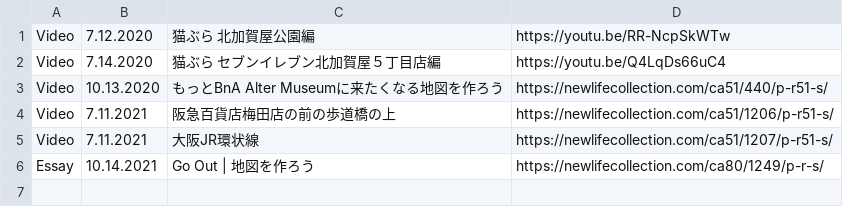
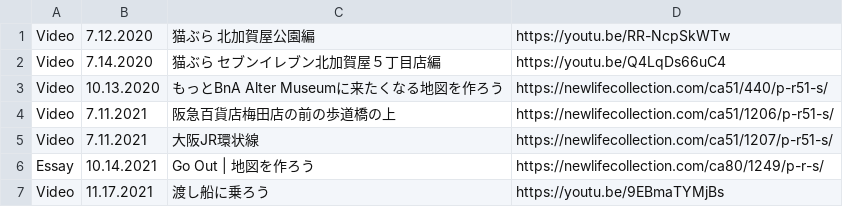
Before and after one commit to creative-community-pehu/goout, a CSV file: update/archives.csv, drawn as a sheet.

```diff
--- a/update/archives.csv
+++ b/update/archives.csv
@@ -6 +6,2 @@ Video,7.11.2021,"大阪JR環状線",https://newlifecollection.com/ca51/1207/p-r5
 Essay,10.14.2021,"Go Out | 地図を作ろう",https://newlifecollection.com/ca80/1249/p-r-s/
+Video,11.17.2021,"渡し船に乗ろう",https://youtu.be/9EBmaTYMjBs
```
Also changed, not shown: 1 other file.
